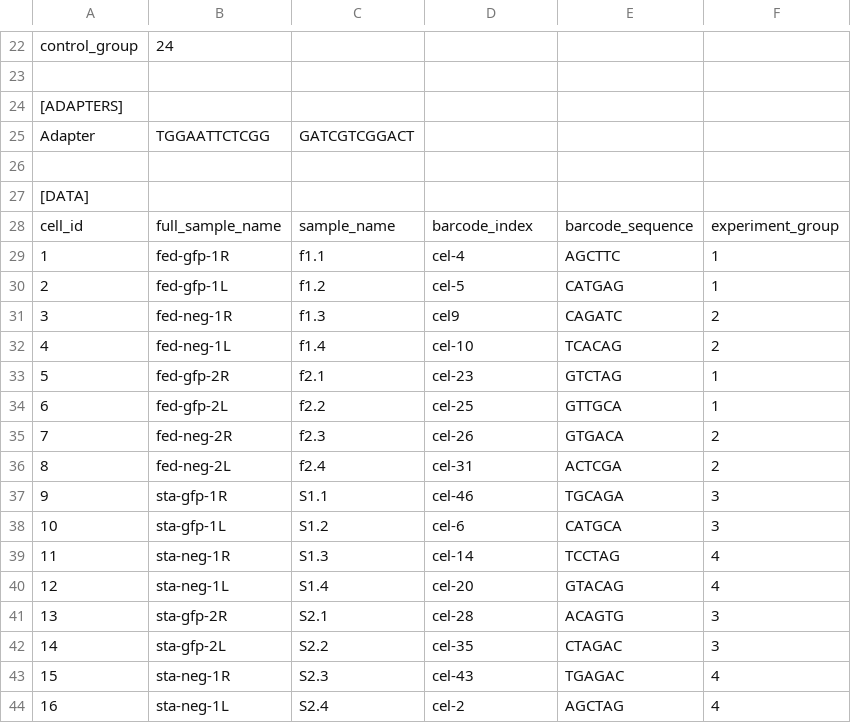
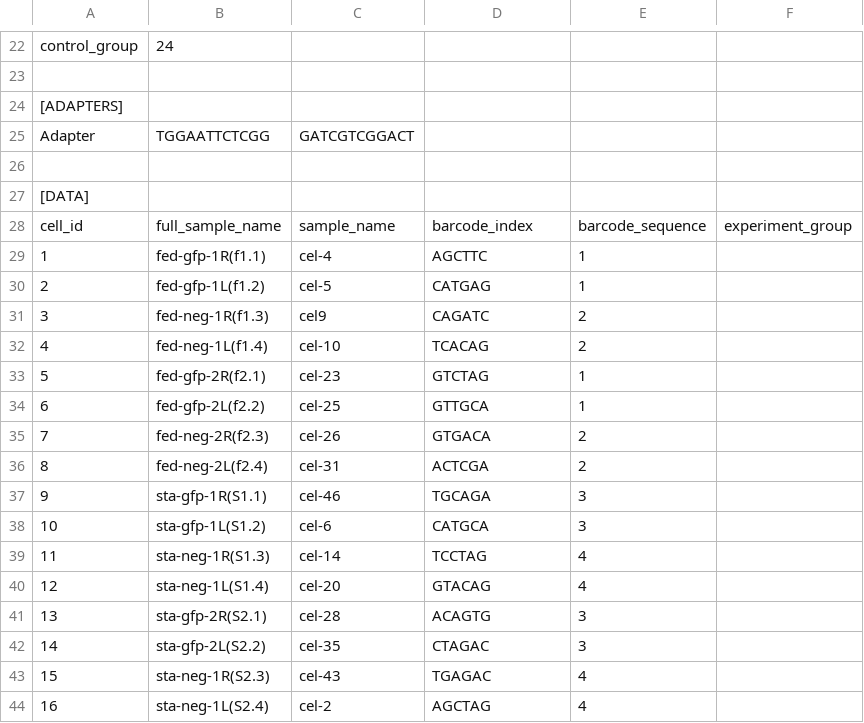
Before and after one commit to tbeaux18/FatFlies_scRNA, a CSV file: scrna_pipeline_samplesheet_template.csv, drawn as a sheet; only a part is shown, gaps mark what is left out; removed rows and columns are numbered as before the commit, all else as after; the diff names each change by its address in the sheet, - before the commit and + after, or states it on an @@ line.

Commit message:
Update scrna_pipeline_samplesheet_template.csv

```diff
--- a/scrna_pipeline_samplesheet_template.csv
+++ b/scrna_pipeline_samplesheet_template.csv
-column C, rows 25-44: GATCGTCGGACT |  |  | sample_name | f1.1 | f1.2 | f1.3 | f1.4 | f2.1 | f2.2 | f2.3 | f2.4 | S1.1 | S1.2 | S1.3 | S1.4 | S2.1 | S2.2 | S2.3 | S2.4
+column F, row 28: experiment_group
-C25: (empty)
+C25: GATCGTCGGACT
-C28: barcode_index
+C28: sample_name
-D28: barcode_sequence
+D28: barcode_index
-E28: experiment_group
+E28: barcode_sequence
-B29: fed-gfp-1R
+B29: fed-gfp-1R(f1.1)
-B30: fed-gfp-1L
+B30: fed-gfp-1L(f1.2)
-B31: fed-neg-1R
+B31: fed-neg-1R(f1.3)
-B32: fed-neg-1L
+B32: fed-neg-1L(f1.4)
-B33: fed-gfp-2R
+B33: fed-gfp-2R(f2.1)
-B34: fed-gfp-2L
+B34: fed-gfp-2L(f2.2)
-B35: fed-neg-2R
+B35: fed-neg-2R(f2.3)
-B36: fed-neg-2L
+B36: fed-neg-2L(f2.4)
-B37: sta-gfp-1R
+B37: sta-gfp-1R(S1.1)
-B38: sta-gfp-1L
+B38: sta-gfp-1L(S1.2)
-B39: sta-neg-1R
+B39: sta-neg-1R(S1.3)
-B40: sta-neg-1L
+B40: sta-neg-1L(S1.4)
-B41: sta-gfp-2R
+B41: sta-gfp-2R(S2.1)
-B42: sta-gfp-2L
+B42: sta-gfp-2L(S2.2)
-B43: sta-neg-1R
+B43: sta-neg-1R(S2.3)
-B44: sta-neg-1L
+B44: sta-neg-1L(S2.4)
```
